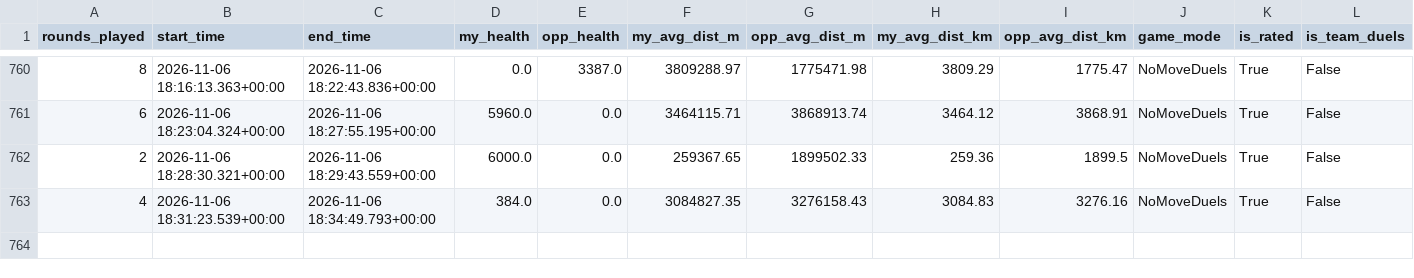
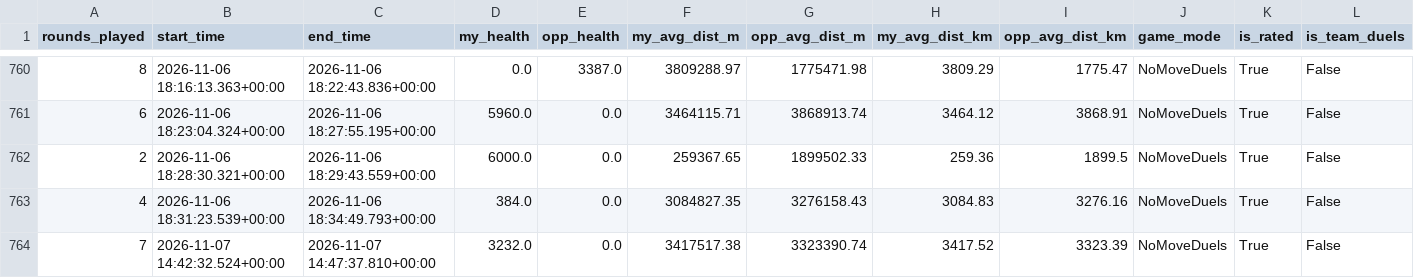
Before and after one commit to pedrosalgado22/Live_Geoguessr_Dashboard, a CSV file: games.csv, drawn as a sheet; only a part is shown, gaps mark what is left out; rows hold the shown columns only; the diff names each change by its address in the sheet, - before the commit and + after, or states it on an @@ line.

```diff
--- a/games.csv
+++ b/games.csv
+row 764: 7 | 2026-11-07 14:42:32.524+00:00 | 2026-11-07 14:47:37.810+00:00 | 3232.0 | 0.0 | 3417517.38 | 3323390.74 | 3417.52 | 3323.39 | NoMoveDuels | True | False
```
Also changed, not shown: country_summary.csv, country_training_ranking.csv, 1 other file.
